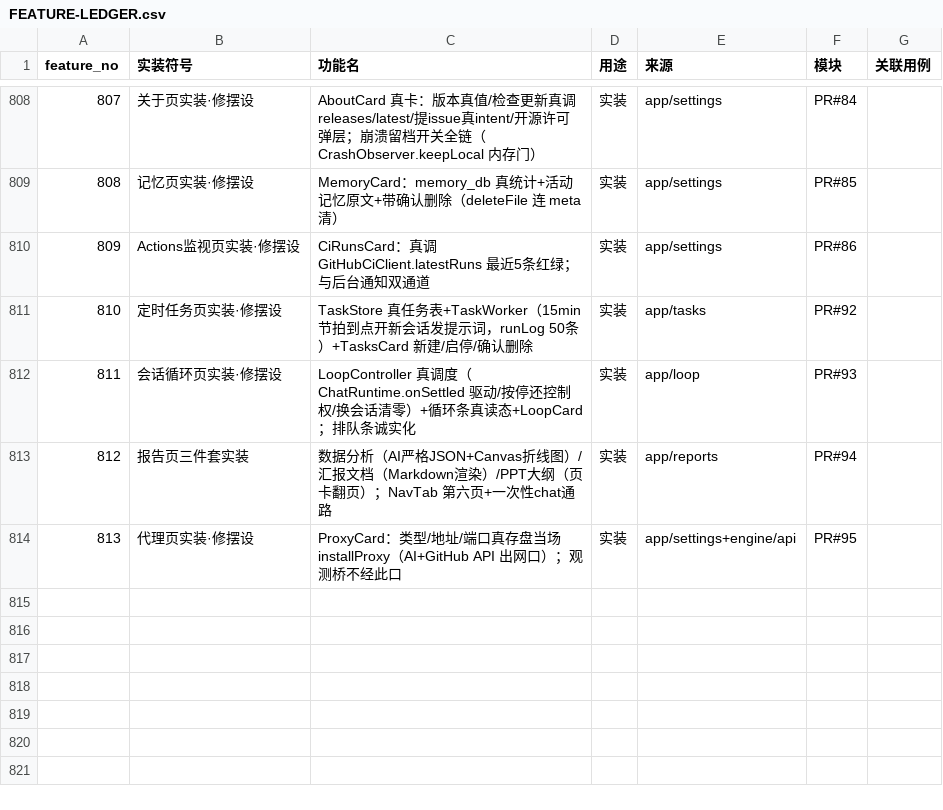
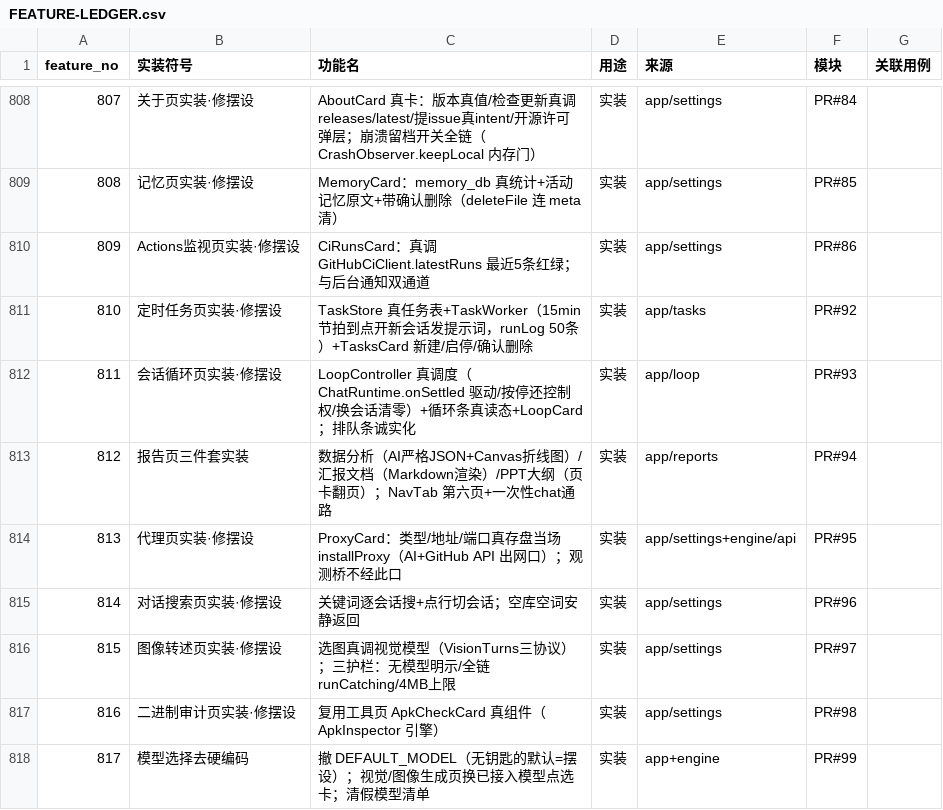
Before and after one commit to xf8410/hualuo-repo-tool, a CSV file: docs/FEATURE-LEDGER.csv, drawn as a sheet; only a part is shown, gaps mark what is left out.

Commit message:
账本续录：814-817（对话搜索/图像转述/二进制审计/模型去硬编码）——一功能一包锚点

```diff
--- a/docs/FEATURE-LEDGER.csv
+++ b/docs/FEATURE-LEDGER.csv
@@ -814 +814,5 @@ feature_no,实装符号,功能名,用途,来源,模块,关联用例
 813,代理页实装·修摆设,ProxyCard：类型/地址/端口真存盘当场 installProxy（AI+GitHub API 出网口）；观测桥不经此口,实装,app/settings+engine/api,PR#95
+814,对话搜索页实装·修摆设,关键词逐会话搜+点行切会话；空库空词安静返回,实装,app/settings,PR#96
+815,图像转述页实装·修摆设,选图真调视觉模型（VisionTurns三协议）；三护栏：无模型明示/全链runCatching/4MB上限,实装,app/settings,PR#97
+816,二进制审计页实装·修摆设,复用工具页 ApkCheckCard 真组件（ApkInspector 引擎）,实装,app/settings,PR#98
+817,模型选择去硬编码,撤 DEFAULT_MODEL（无钥匙的默认=摆设）；视觉/图像生成页换已接入模型点选卡；清假模型清单,实装,app+engine,PR#99
```
